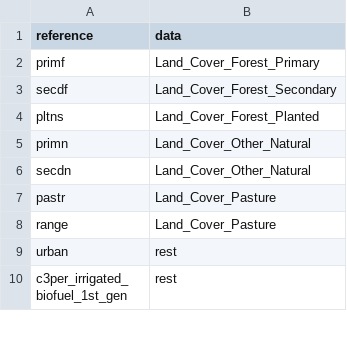
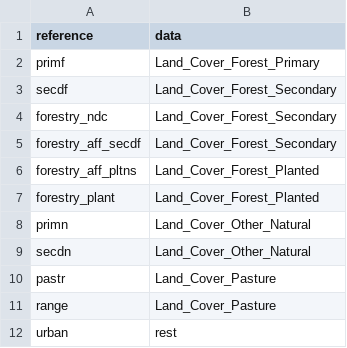
Before and after one commit to pik-piam/mrdownscale, a CSV file: inst/extdata/referenceMappings/coffee.csv, drawn as a sheet; only a part is shown; the shorter side is filled out with more unchanged rows.

Commit message:
adapt all other reference mappings

```diff
--- a/inst/extdata/referenceMappings/coffee.csv
+++ b/inst/extdata/referenceMappings/coffee.csv
@@ -3,3 +3,6 @@ primf;Land_Cover_Forest_Primary
 secdf;Land_Cover_Forest_Secondary
-pltns;Land_Cover_Forest_Planted
+forestry_ndc;Land_Cover_Forest_Secondary
+forestry_aff_secdf;Land_Cover_Forest_Secondary
+forestry_aff_pltns;Land_Cover_Forest_Planted
+forestry_plant;Land_Cover_Forest_Planted
 primn;Land_Cover_Other_Natural
```
Also changed, not shown: inst/extdata/referenceMappings/landuseinit.csv, inst/extdata/referenceMappings/landuseinitchina.csv, 3 other files.
